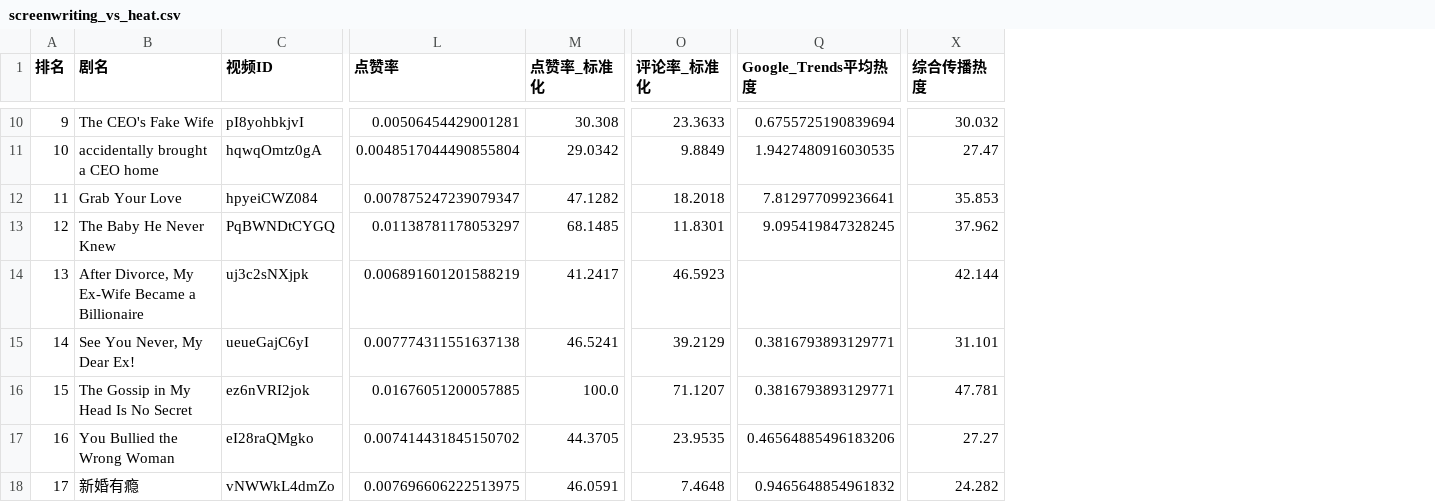
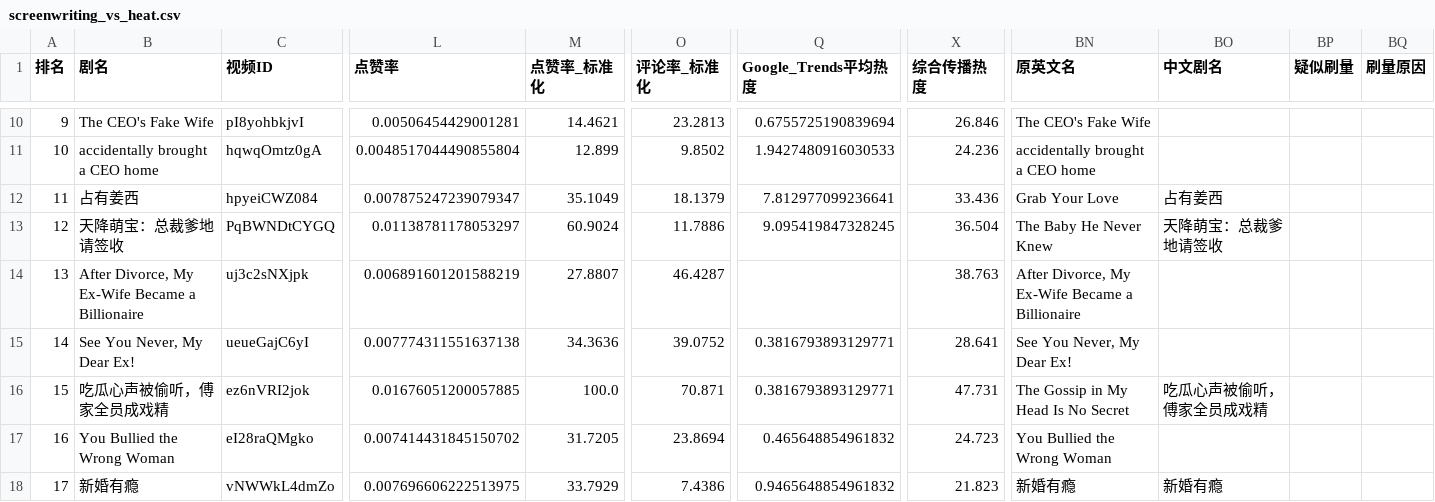
Before and after one commit to Mtiamo123/short-drama-analysis, a CSV file: data/screenwriting_vs_heat.csv, drawn as a sheet; only a part is shown, gaps mark what is left out; the diff covers the shown part only; the diff names each change by its address in the sheet, - before the commit and + after, or states it on an @@ line.

```diff
--- a/data/screenwriting_vs_heat.csv
+++ b/data/screenwriting_vs_heat.csv
+column BN (原英文名), rows 10-18: The CEO's Fake Wife | accidentally brought a CEO home | Grab Your Love | The Baby He Never Knew | After Divorce, My Ex-Wife Became a Billionaire | See You Never, My Dear Ex! | The Gossip in My Head Is No Secret | You Bullied the Wrong Woman | 新婚有瘾
+column BO (中文剧名), rows 12-18: 占有姜西 | 天降萌宝：总裁爹地请签收 |  |  | 吃瓜心声被偷听，傅家全员成戏精 |  | 新婚有瘾
+column BP (疑似刷量), empty
+column BQ (刷量原因), empty
-M10 (点赞率_标准化): 30.308
+M10 (点赞率_标准化): 14.4621
-O10 (评论率_标准化): 23.3633
+O10 (评论率_标准化): 23.2813
-X10 (综合传播热度): 30.032
+X10 (综合传播热度): 26.846
-M11 (点赞率_标准化): 29.0342
+M11 (点赞率_标准化): 12.899
-O11 (评论率_标准化): 9.8849
+O11 (评论率_标准化): 9.8502
-Q11 (Google_Trends平均热度): 1.9427480916030535
+Q11 (Google_Trends平均热度): 1.9427480916030533
-X11 (综合传播热度): 27.47
+X11 (综合传播热度): 24.236
-B12 (剧名): Grab Your Love
+B12 (剧名): 占有姜西
-M12 (点赞率_标准化): 47.1282
+M12 (点赞率_标准化): 35.1049
-O12 (评论率_标准化): 18.2018
+O12 (评论率_标准化): 18.1379
-X12 (综合传播热度): 35.853
+X12 (综合传播热度): 33.436
-B13 (剧名): The Baby He Never Knew
+B13 (剧名): 天降萌宝：总裁爹地请签收
-M13 (点赞率_标准化): 68.1485
+M13 (点赞率_标准化): 60.9024
-O13 (评论率_标准化): 11.8301
+O13 (评论率_标准化): 11.7886
-X13 (综合传播热度): 37.962
+X13 (综合传播热度): 36.504
-M14 (点赞率_标准化): 41.2417
+M14 (点赞率_标准化): 27.8807
-O14 (评论率_标准化): 46.5923
+O14 (评论率_标准化): 46.4287
-X14 (综合传播热度): 42.144
+X14 (综合传播热度): 38.763
-M15 (点赞率_标准化): 46.5241
+M15 (点赞率_标准化): 34.3636
-O15 (评论率_标准化): 39.2129
+O15 (评论率_标准化): 39.0752
-X15 (综合传播热度): 31.101
+X15 (综合传播热度): 28.641
-B16 (剧名): The Gossip in My Head Is No Secret
+B16 (剧名): 吃瓜心声被偷听，傅家全员成戏精
-O16 (评论率_标准化): 71.1207
+O16 (评论率_标准化): 70.871
-X16 (综合传播热度): 47.781
+X16 (综合传播热度): 47.731
-M17 (点赞率_标准化): 44.3705
+M17 (点赞率_标准化): 31.7205
-O17 (评论率_标准化): 23.9535
+O17 (评论率_标准化): 23.8694
-Q17 (Google_Trends平均热度): 0.46564885496183206
+Q17 (Google_Trends平均热度): 0.465648854961832
-X17 (综合传播热度): 27.27
+X17 (综合传播热度): 24.723
-M18 (点赞率_标准化): 46.0591
+M18 (点赞率_标准化): 33.7929
-O18 (评论率_标准化): 7.4648
+O18 (评论率_标准化): 7.4386
-X18 (综合传播热度): 24.282
+X18 (综合传播热度): 21.823
```
Also changed, not shown: 136 edited cells elsewhere in this file, data/correlation_matrix.csv, data/feature_heat_correlation.csv, 12 other files.
